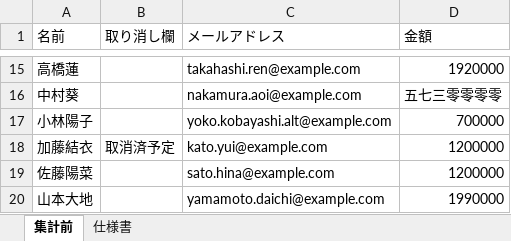
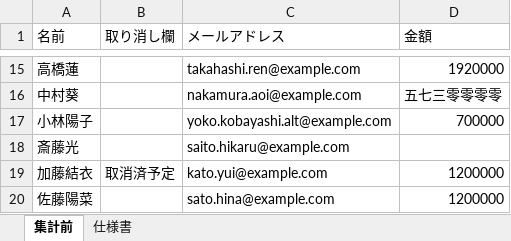
Before and after one commit to me-hr-poq7/CampaignRewardCalculationTool, an Excel workbook: キャンペーン参加者.xlsx, sheet 集計前, drawn as a sheet; only a part is shown, gaps mark what is left out; the shorter side is filled out with more unchanged rows; values as stored, in another font and other column widths than the file's, no borders; the diff names each change by its address in the sheet, - before the commit and + after, or states it on an @@ line.

```diff
--- a/キャンペーン参加者.xlsx (sheet 集計前)
+++ b/キャンペーン参加者.xlsx (sheet 集計前)
+row 18: 斎藤光 |  | saito.hikaru@example.com
```
Also changed, not shown: sheet 仕様書, 1 other file.
